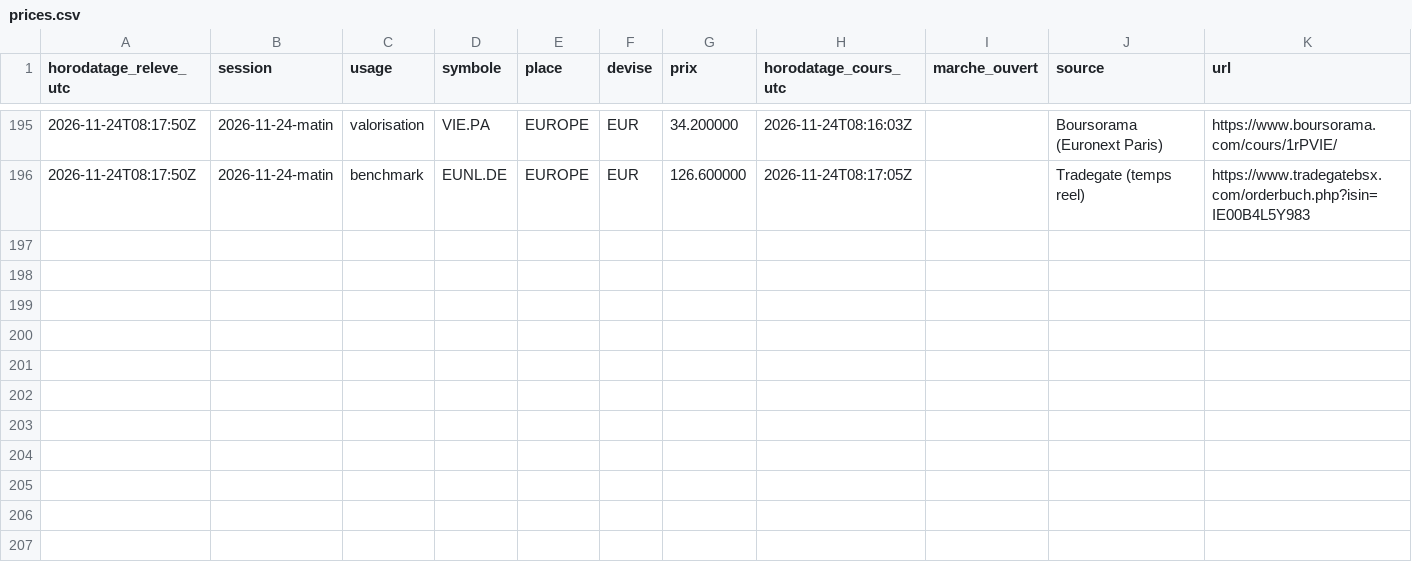
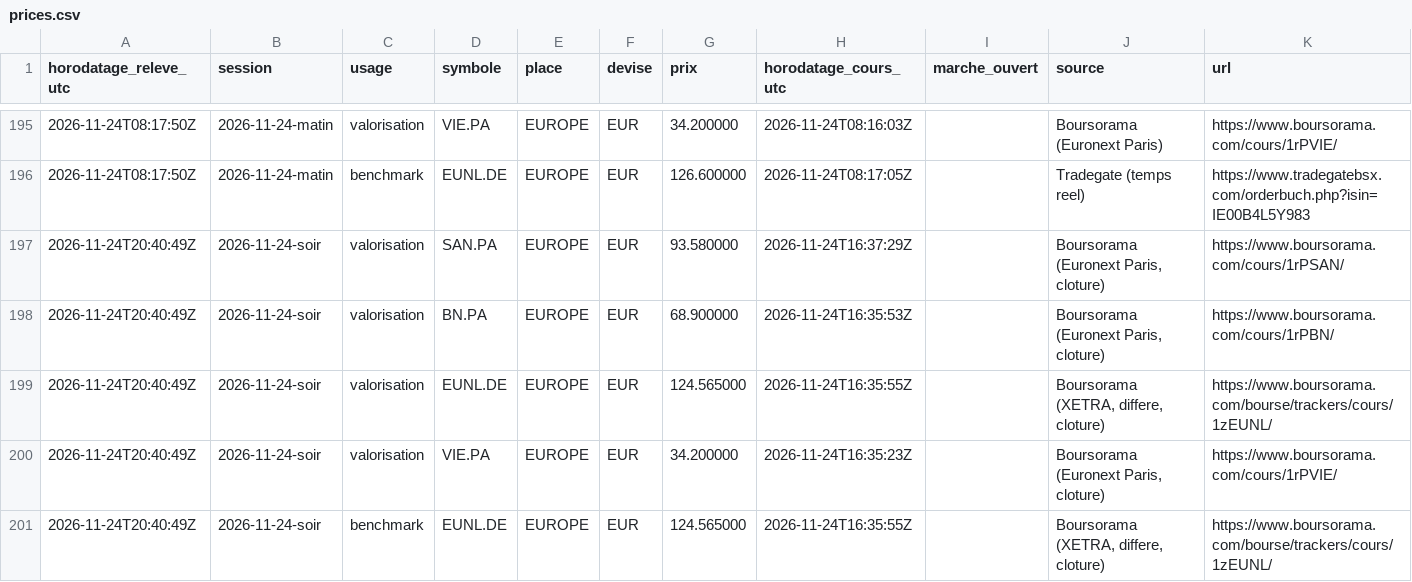
Before and after one commit to Ylhan13/portefeuille.ia, a CSV file: state/prices.csv, drawn as a sheet; only a part is shown, gaps mark what is left out; the diff names each change by its address in the sheet, - before the commit and + after, or states it on an @@ line.

```diff
--- a/state/prices.csv
+++ b/state/prices.csv
+row 197: 2026-11-24T20:40:49Z | 2026-11-24-soir | valorisation | SAN.PA | EUROPE | EUR | 93.580000 | 2026-11-24T16:37:29Z |  | Boursorama (Euronext Paris, cloture) | https://www.boursorama.com/cours/1rPSAN/
+row 198: 2026-11-24T20:40:49Z | 2026-11-24-soir | valorisation | BN.PA | EUROPE | EUR | 68.900000 | 2026-11-24T16:35:53Z |  | Boursorama (Euronext Paris, cloture) | https://www.boursorama.com/cours/1rPBN/
+row 199: 2026-11-24T20:40:49Z | 2026-11-24-soir | valorisation | EUNL.DE | EUROPE | EUR | 124.565000 | 2026-11-24T16:35:55Z |  | Boursorama (XETRA, differe, cloture) | https://www.boursorama.com/bourse/trackers/cours/1zEUNL/
+row 200: 2026-11-24T20:40:49Z | 2026-11-24-soir | valorisation | VIE.PA | EUROPE | EUR | 34.200000 | 2026-11-24T16:35:23Z |  | Boursorama (Euronext Paris, cloture) | https://www.boursorama.com/cours/1rPVIE/
+row 201: 2026-11-24T20:40:49Z | 2026-11-24-soir | benchmark | EUNL.DE | EUROPE | EUR | 124.565000 | 2026-11-24T16:35:55Z |  | Boursorama (XETRA, differe, cloture) | https://www.boursorama.com/bourse/trackers/cours/1zEUNL/
```
Also changed, not shown: state/history.csv, 2 other files.
